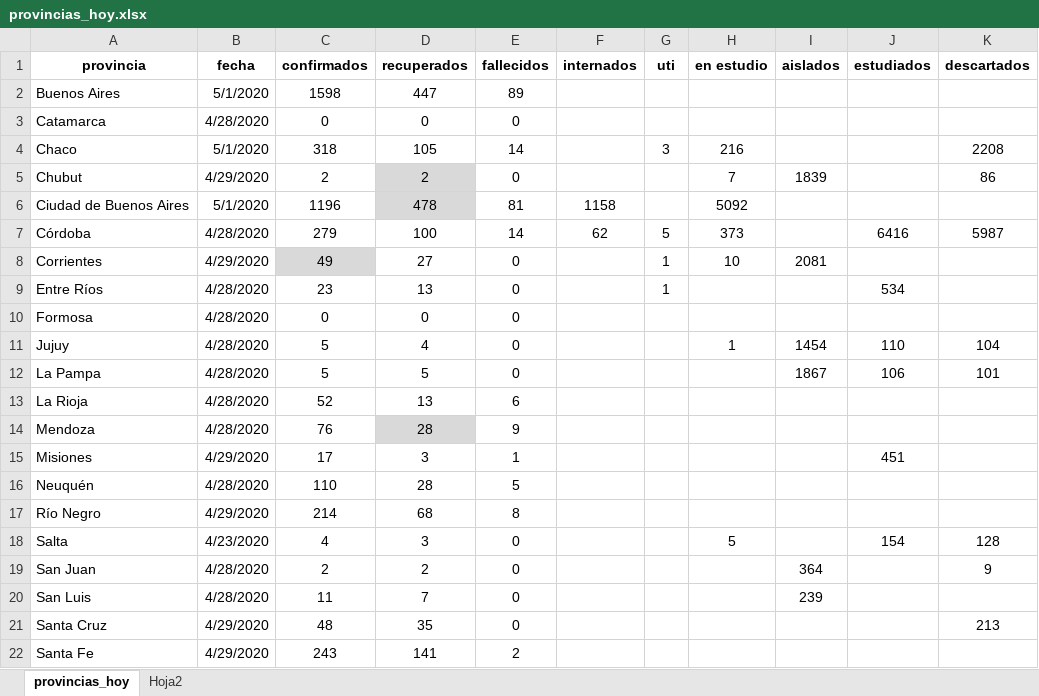
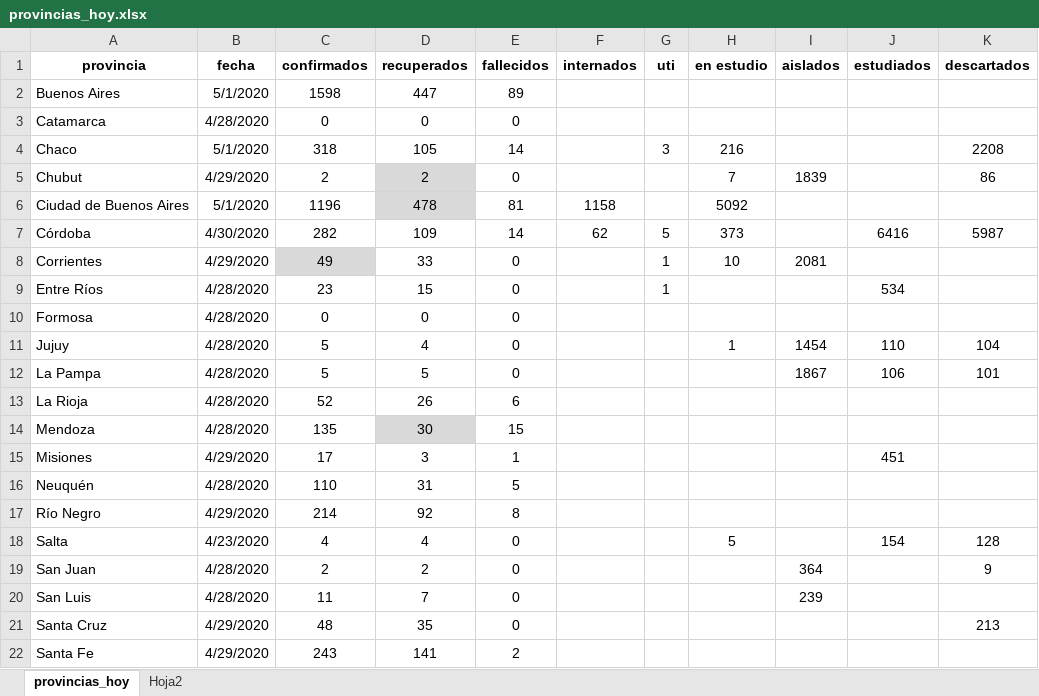
Before and after one commit to retamars/COVID, an Excel workbook: data/provincias_hoy.xlsx, sheet provincias_hoy, drawn as a sheet; only a part is shown; values as stored, in another font and other column widths than the file's, no borders; the diff names each change by its address in the sheet, - before the commit and + after, or states it on an @@ line.

```diff
--- a/data/provincias_hoy.xlsx (sheet provincias_hoy)
+++ b/data/provincias_hoy.xlsx (sheet provincias_hoy)
-B7 (fecha): 4/28/2020
+B7 (fecha): 4/30/2020
-C7 (confirmados): 279
+C7 (confirmados): 282
-D7 (recuperados): 100
+D7 (recuperados): 109
-D8 (recuperados): 27
+D8 (recuperados): 33
-D9 (recuperados): 13
+D9 (recuperados): 15
-D13 (recuperados): 13
+D13 (recuperados): 26
-C14 (confirmados): 76
+C14 (confirmados): 135
-D14 (recuperados): 28
+D14 (recuperados): 30
-E14 (fallecidos): 9
+E14 (fallecidos): 15
-D16 (recuperados): 28
+D16 (recuperados): 31
-D17 (recuperados): 68
+D17 (recuperados): 92
-D18 (recuperados): 3
+D18 (recuperados): 4
```
Also changed, not shown: 38 other files.
